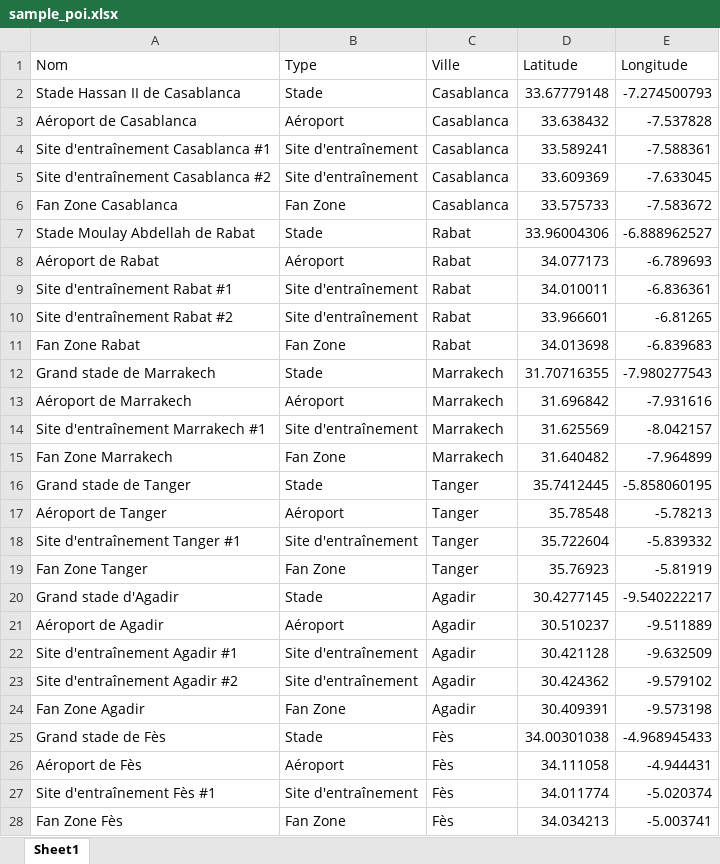
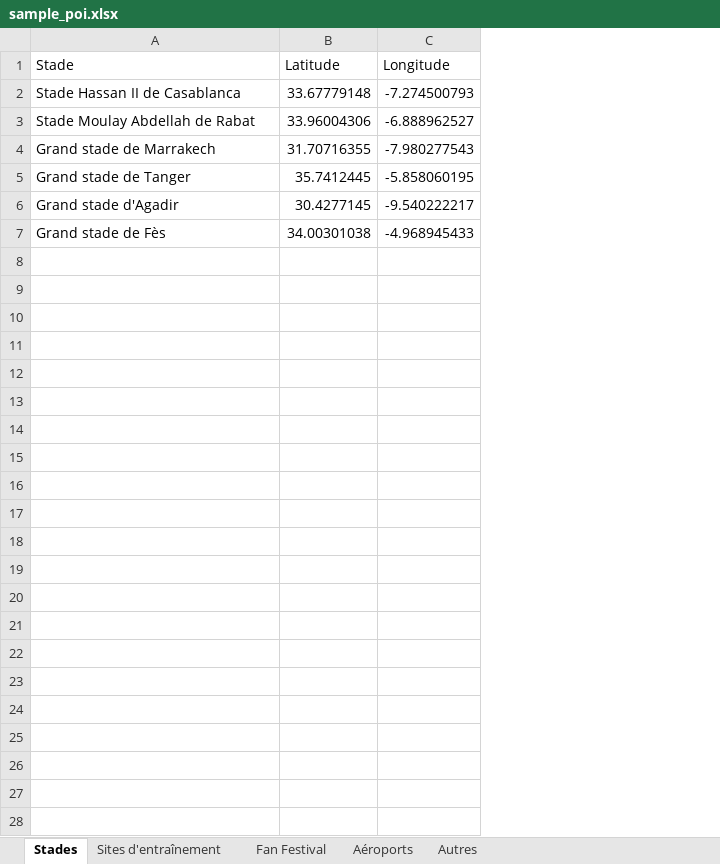
Before and after one commit to ainadeRB/wc2030_map, an Excel workbook: data/sample_poi.xlsx, sheet Stades, drawn as a sheet; values as stored, in another font and other column widths than the file's, no borders; removed rows and columns are numbered as before the commit, all else as after; the diff names each change by its address in the sheet, - before the commit and + after, or states it on an @@ line.

```diff
--- a/data/sample_poi.xlsx (sheet Stades)
+++ b/data/sample_poi.xlsx (sheet Stades)
-sheet tab: Sheet1
+sheet tab: Stades
+sheet tab: Sites d'entraînement
+sheet tab: Fan Festival
+sheet tab: Aéroports
+sheet tab: Autres
-column B (Type), row 2: Stade; row 7: Stade; row 12: Stade; row 16: Stade; row 20: Stade; row 25: Stade
-column C (Ville), row 2: Casablanca; row 7: Rabat; row 12: Marrakech; row 16: Tanger; row 20: Agadir; row 25: Fès
-A1: Nom
+A1: Stade
-row 3: Aéroport de Casablanca | Aéroport | Casablanca | 33.638432 | -7.537828
-row 4: Site d'entraînement Casablanca #1 | Site d'entraînement | Casablanca | 33.589241 | -7.588361
-row 5: Site d'entraînement Casablanca #2 | Site d'entraînement | Casablanca | 33.609369 | -7.633045
-row 6: Fan Zone Casablanca | Fan Zone | Casablanca | 33.575733 | -7.583672
-row 8: Aéroport de Rabat | Aéroport | Rabat | 34.077173 | -6.789693
-row 9: Site d'entraînement Rabat #1 | Site d'entraînement | Rabat | 34.010011 | -6.836361
-row 10: Site d'entraînement Rabat #2 | Site d'entraînement | Rabat | 33.966601 | -6.81265
-row 11: Fan Zone Rabat | Fan Zone | Rabat | 34.013698 | -6.839683
-row 13: Aéroport de Marrakech | Aéroport | Marrakech | 31.696842 | -7.931616
-row 14: Site d'entraînement Marrakech #1 | Site d'entraînement | Marrakech | 31.625569 | -8.042157
-row 15: Fan Zone Marrakech | Fan Zone | Marrakech | 31.640482 | -7.964899
-row 17: Aéroport de Tanger | Aéroport | Tanger | 35.78548 | -5.78213
-row 18: Site d'entraînement Tanger #1 | Site d'entraînement | Tanger | 35.722604 | -5.839332
-row 19: Fan Zone Tanger | Fan Zone | Tanger | 35.76923 | -5.81919
-row 21: Aéroport de Agadir | Aéroport | Agadir | 30.510237 | -9.511889
-row 22: Site d'entraînement Agadir #1 | Site d'entraînement | Agadir | 30.421128 | -9.632509
-row 23: Site d'entraînement Agadir #2 | Site d'entraînement | Agadir | 30.424362 | -9.579102
-row 24: Fan Zone Agadir | Fan Zone | Agadir | 30.409391 | -9.573198
-row 26: Aéroport de Fès | Aéroport | Fès | 34.111058 | -4.944431
-row 27: Site d'entraînement Fès #1 | Site d'entraînement | Fès | 34.011774 | -5.020374
-row 28: Fan Zone Fès | Fan Zone | Fès | 34.034213 | -5.003741
```
Also changed, not shown: data/sample_hotels.xlsx, 3 other files.
